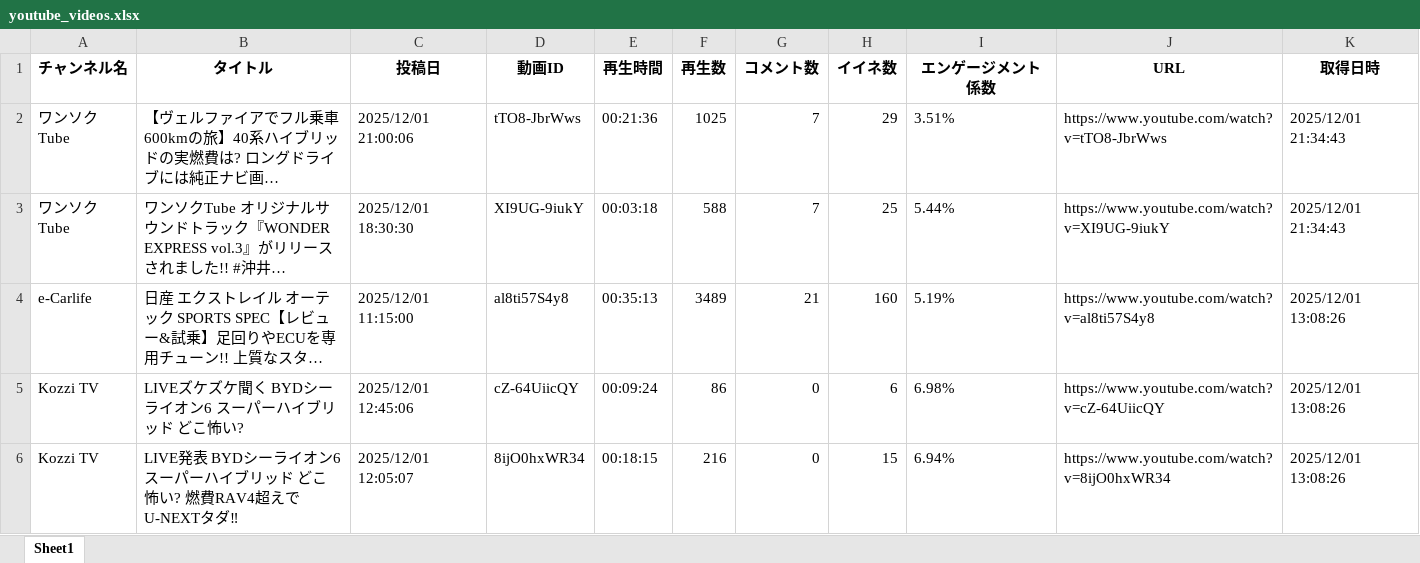
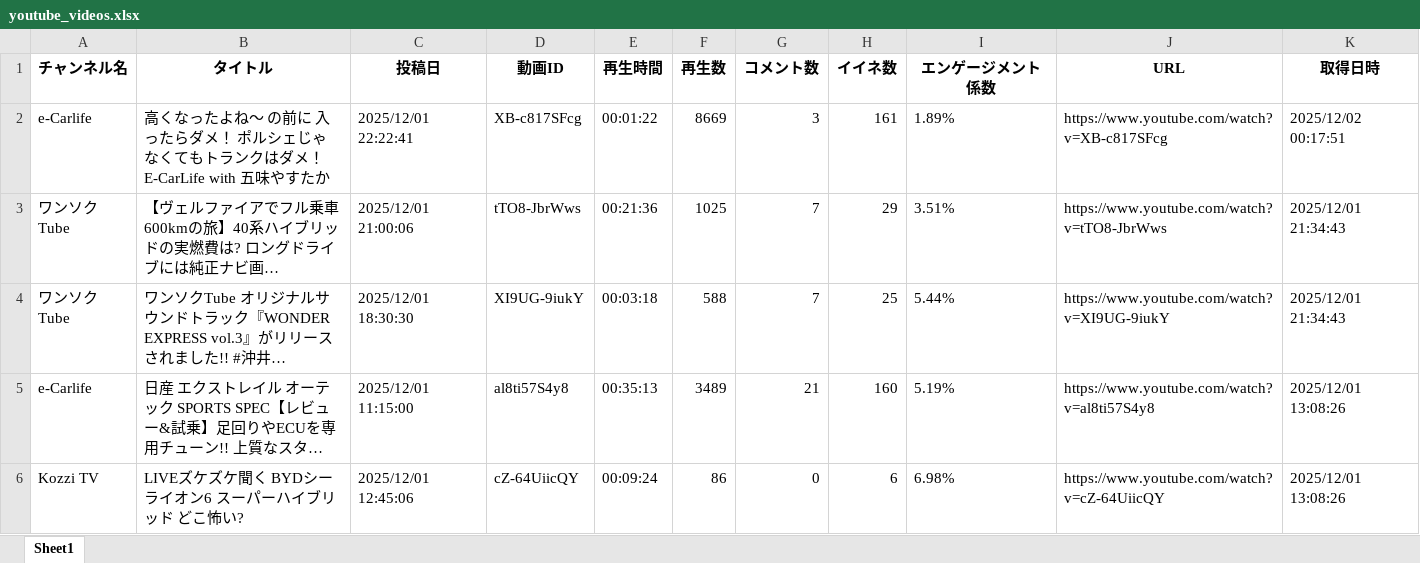
Before and after one commit to Takayoshi19890810/251015_YouTubeList, an Excel workbook: youtube_videos.xlsx, sheet Sheet1, drawn as a sheet; only a part is shown; the shorter side is filled out with more unchanged rows; long unchanged cells end in …; values as stored, in another font and other column widths than the file's, no borders; the diff names each change by its address in the sheet, - before the commit and + after, or states it on an @@ line.

```diff
--- a/youtube_videos.xlsx (sheet Sheet1)
+++ b/youtube_videos.xlsx (sheet Sheet1)
+row 2: e-Carlife | 高くなったよね〜 の前に 入ったらダメ！ ポルシェじゃなくてもトランクはダメ！ E-CarLife with 五味やすたか | 2025/12/01 22:22:41 | XB-c817SFcg | 00:01:22 | 8669 | 3 | 161 | 1.89% | https://www.youtube.com/watch?v=XB-c817SFcg | 2025/12/02 00:17:51
```
